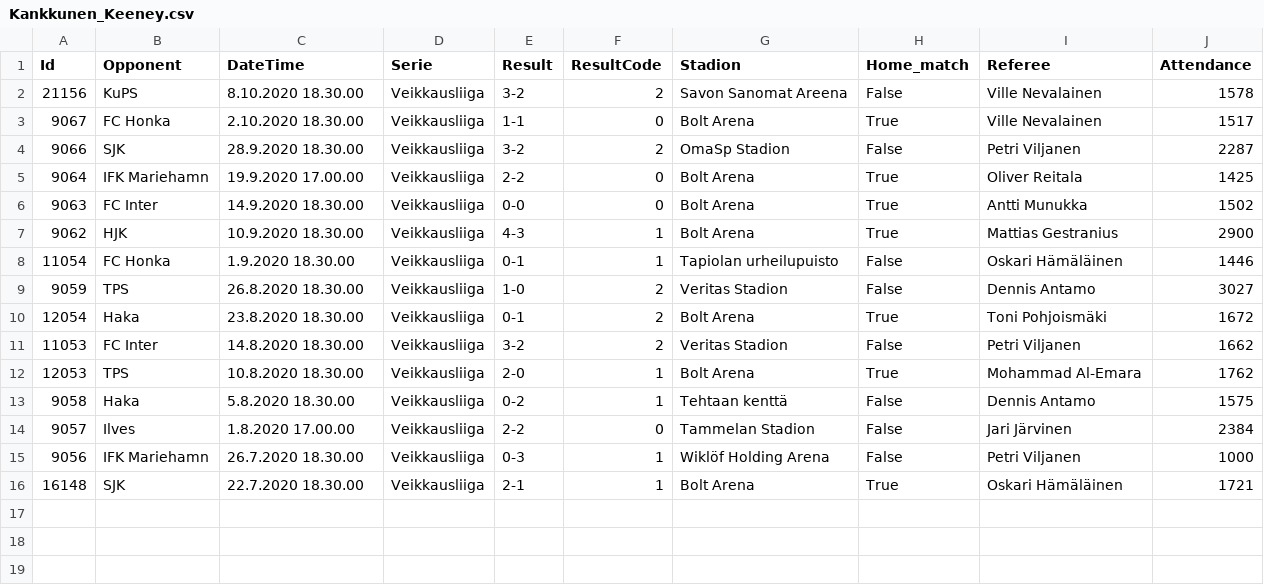
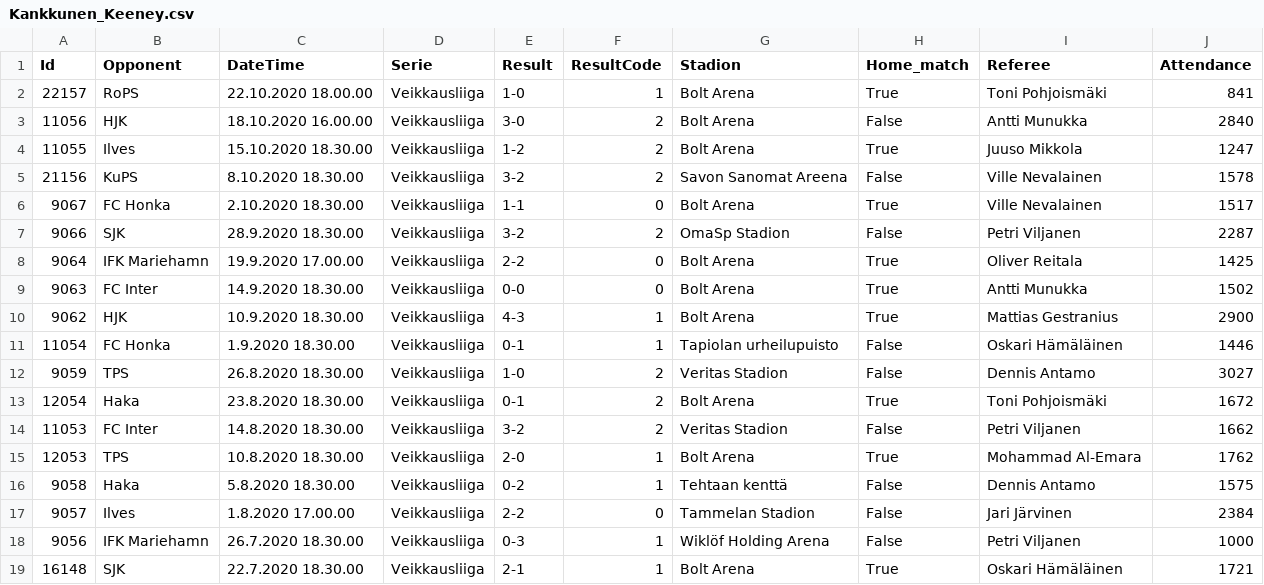
Before and after one commit to TopiasKuosmanen/HIFK_stats, a CSV file: Results/ResultsByManagers/Kankkunen_Keeney.csv, drawn as a sheet; the diff names each change by its address in the sheet, - before the commit and + after, or states it on an @@ line.

```diff
--- a/Results/ResultsByManagers/Kankkunen_Keeney.csv
+++ b/Results/ResultsByManagers/Kankkunen_Keeney.csv
+row 2: 22157 | RoPS | 22.10.2020 18.00.00 | Veikkausliiga | 1-0 | 1 | Bolt Arena | True | Toni Pohjoismäki | 841
+row 3: 11056 | HJK | 18.10.2020 16.00.00 | Veikkausliiga | 3-0 | 2 | Bolt Arena | False | Antti Munukka | 2840
+row 4: 11055 | Ilves | 15.10.2020 18.30.00 | Veikkausliiga | 1-2 | 2 | Bolt Arena | True | Juuso Mikkola | 1247
```
Also changed, not shown: OpponentsGoals/AllVeikkausliigaGoals.csv, OpponentsGoals/Managers/KankkunenKeeney.csv, 14 other files.
